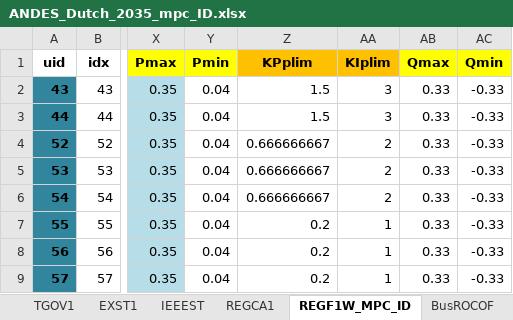
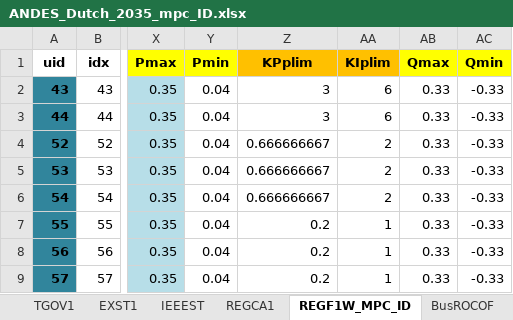
Before and after one commit to Pjotrhee/HPvanRhee_MScThesis_Documentation, an Excel workbook: ID_code/ANDES_Dutch_2035_mpc_ID.xlsx, sheet REGF1W_MPC_ID, drawn as a sheet; only a part is shown, gaps mark what is left out; values as stored, in another font and other column widths than the file's, no borders; the diff names each change by its address in the sheet, - before the commit and + after, or states it on an @@ line.

```diff
--- a/ID_code/ANDES_Dutch_2035_mpc_ID.xlsx (sheet REGF1W_MPC_ID)
+++ b/ID_code/ANDES_Dutch_2035_mpc_ID.xlsx (sheet REGF1W_MPC_ID)
-Z2:Z3 (KPplim): 1.5
+Z2:Z3 (KPplim): 3
-AA2:AA3 (KIplim): 3
+AA2:AA3 (KIplim): 6
```
Also changed, not shown: TDS_simulation_code/ANDES_Dutch_2035_droop.xlsx, TDS_simulation_code/ANDES_Dutch_2035_mpc_cen.xlsx, 8 other files.
